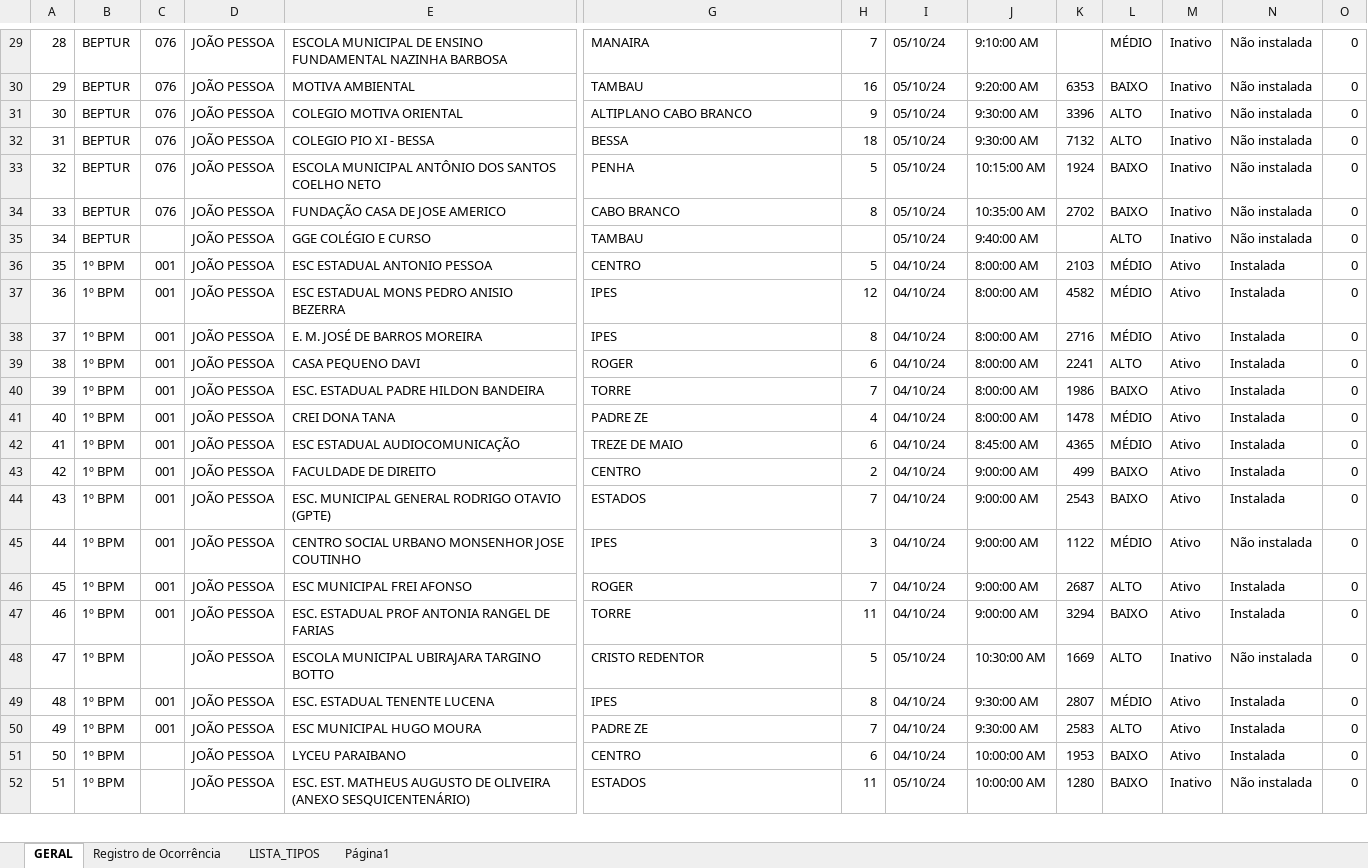
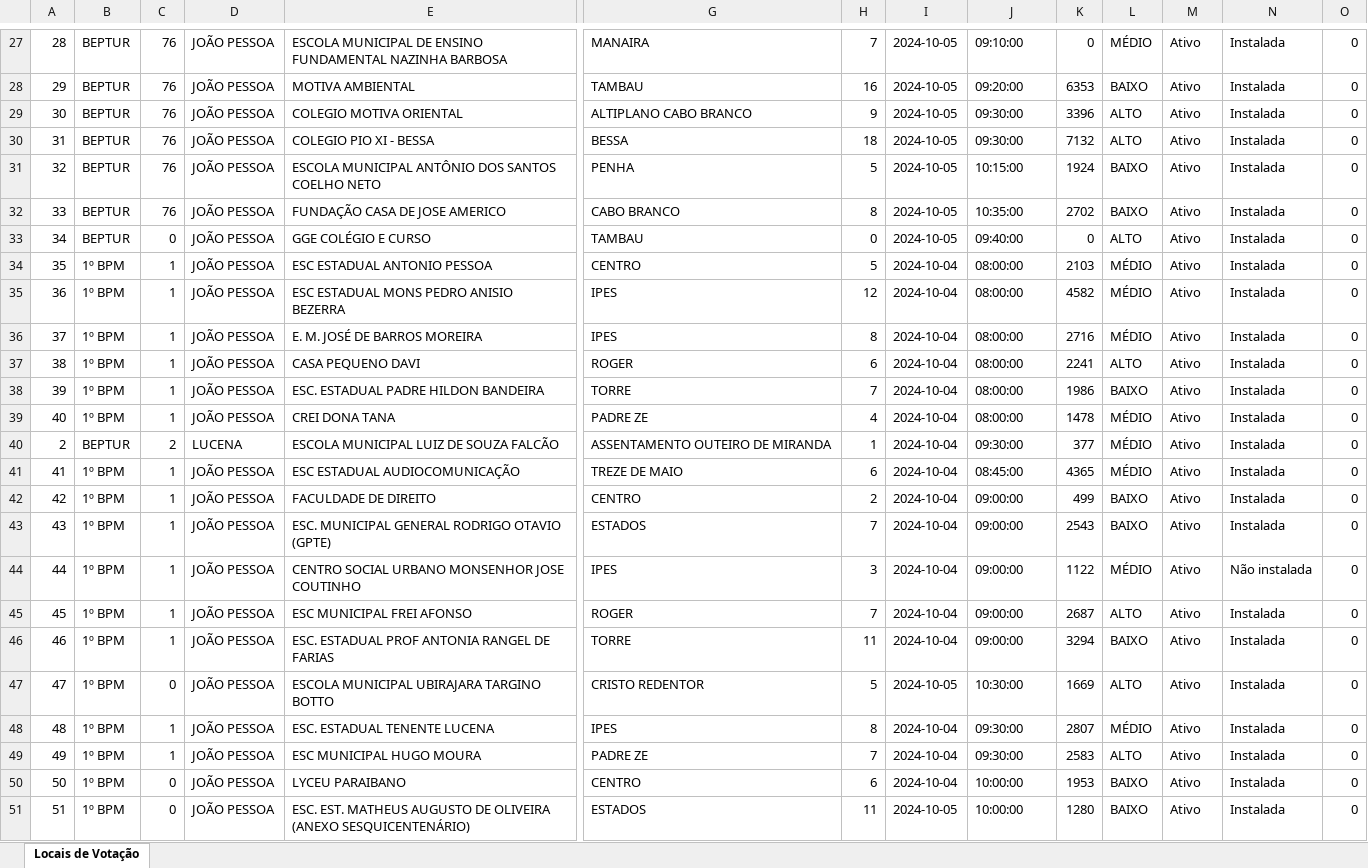
Before and after one commit to ederpbj/eleicoes_project, an Excel workbook: Dados_eleições_2024.1_Dj.xlsx, sheet Locais de Votação, drawn as a sheet; only a part is shown, gaps mark what is left out; values as stored, in another font and other column widths than the file's, no cell formats; conditional formats not drawn; addresses are those after the commit; rows hold the shown columns only; the diff covers the shown part only; the diff names each change by its address in the sheet, - before the commit and + after, or states it on an @@ line.

```diff
--- a/Dados_eleições_2024.1_Dj.xlsx (sheet Locais de Votação)
+++ b/Dados_eleições_2024.1_Dj.xlsx (sheet Locais de Votação)
-sheet tab: GERAL
+sheet tab: Locais de Votação
-sheet tab: Registro de Ocorrência
-sheet tab: LISTA_TIPOS
-sheet tab: Página1
-C27:C32: 076
+C27:C32: 76
-I27:I33: 05/10/24
+I27:I33: 2024-10-05
-J27: 9:10:00 AM
+J27: 09:10:00
-K27: (empty)
+K27: 0
-M27:M33: Inativo
+M27:M33: Ativo
-N27:N33: Não instalada
+N27:N33: Instalada
-J28: 9:20:00 AM
+J28: 09:20:00
-J29:J30: 9:30:00 AM
+J29:J30: 09:30:00
-J31: 10:15:00 AM
+J31: 10:15:00
-J32: 10:35:00 AM
+J32: 10:35:00
-C33: (empty)
+C33: 0
-H33: (empty)
+H33: 0
-J33: 9:40:00 AM
+J33: 09:40:00
-K33: (empty)
+K33: 0
-C34:C39: 001
+C34:C39: 1
-I34:I39: 04/10/24
+I34:I39: 2024-10-04
-J34:J39: 8:00:00 AM
+J34:J39: 08:00:00
+row 40: 2 | BEPTUR | 2 | LUCENA | ESCOLA MUNICIPAL LUIZ DE SOUZA FALCÃO | ASSENTAMENTO OUTEIRO DE MIRANDA | 1 | 2024-10-04 | 09:30:00 | 377 | MÉDIO | Ativo | Instalada | 0
-C41:C46: 001
+C41:C46: 1
-I41:I46: 04/10/24
+I41:I46: 2024-10-04
-J41: 8:45:00 AM
+J41: 08:45:00
-J42:J46: 9:00:00 AM
+J42:J46: 09:00:00
-C47: (empty)
+C47: 0
-I47: 05/10/24
+I47: 2024-10-05
-J47: 10:30:00 AM
+J47: 10:30:00
-M47: Inativo
+M47: Ativo
-N47: Não instalada
+N47: Instalada
-C48:C49: 001
+C48:C49: 1
-I48:I50: 04/10/24
+I48:I50: 2024-10-04
-J48:J49: 9:30:00 AM
+J48:J49: 09:30:00
-C50:C51: (empty)
+C50:C51: 0
-J50:J51: 10:00:00 AM
+J50:J51: 10:00:00
-I51: 05/10/24
+I51: 2024-10-05
-M51: Inativo
+M51: Ativo
-N51: Não instalada
+N51: Instalada
```
Also changed, not shown: 3 added rows, 4 removed rows and 1464 edited cells elsewhere in this sheet, cell formats, 6 other files.
